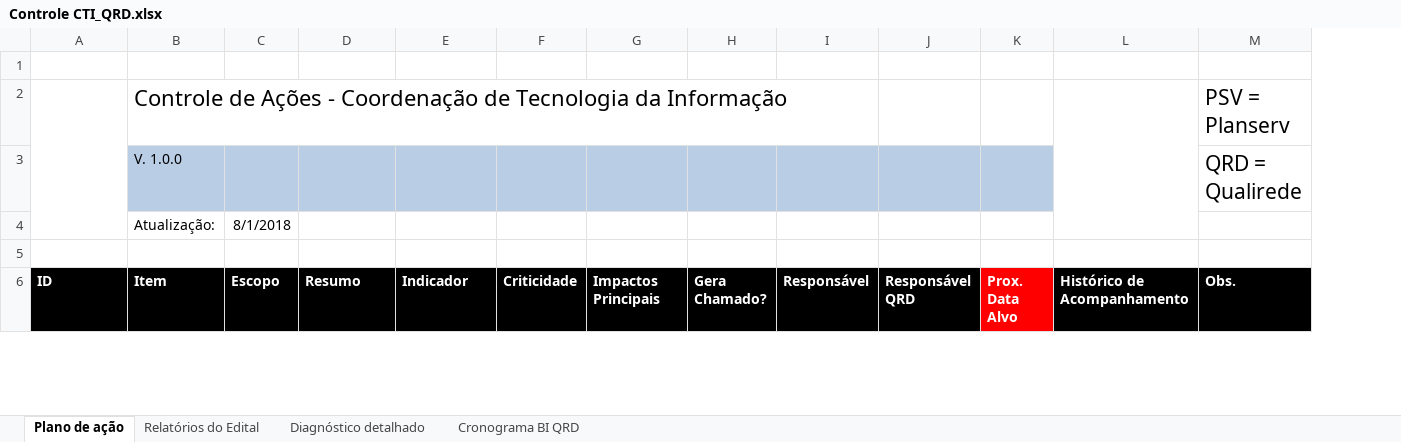
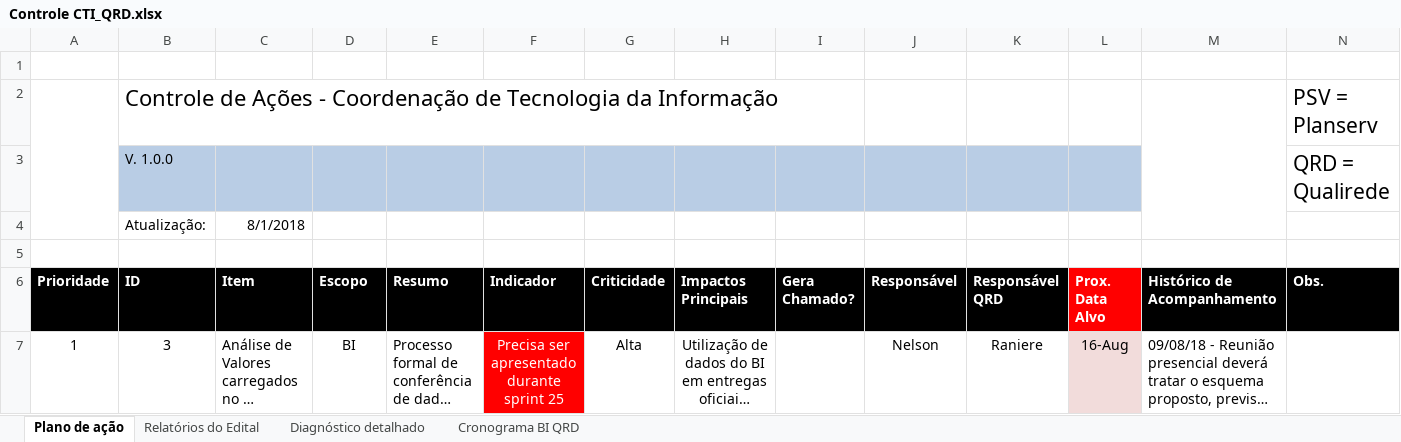
Before and after one commit to Nmuaddib/RGitRep, an Excel workbook: Arquivos Externos/Controle CTI_QRD.xlsx, sheet Plano de ação, drawn as a sheet; only a part is shown; long unchanged cells end in …; values as stored, in another font and other column widths than the file's, no borders; charts and pictures not drawn; removed rows and columns are numbered as before the commit, all else as after; the diff covers the shown part only; the diff names each change by its address in the sheet, - before the commit and + after, or states it on an @@ line.

```diff
--- a/Arquivos Externos/Controle CTI_QRD.xlsx (sheet Plano de ação)
+++ b/Arquivos Externos/Controle CTI_QRD.xlsx (sheet Plano de ação)
+column A (Prioridade), empty
-row 2:  | Controle de Ações - Coordenação de Tecnologia da Informação |  |  |  |  |  |  |  |  |  |  | PSV = Planserv
-row 3:  | V. 1.0.0 |  |  |  |  |  |  |  |  |  |  | QRD = Qualirede
-row 4:  | Atualização: | 8/1/2018
+row 2:  | Controle de Ações - Coordenação de Tecnologia da Informação |  |  |  |  |  |  |  |  |  |  |  | PSV = Planserv
+row 3:  | V. 1.0.0 |  |  |  |  |  |  |  |  |  |  |  | QRD = Qualirede
+row 4:  | Atualização: | 8/1/2018
@@ row 9 moved to row 7: 1 @@
```
Also changed, not shown: 8 added rows, 8 removed rows, 5 moved rows, 1 edited cell and cell formats elsewhere in this sheet, sheet Diagnóstico detalhado, charts or pictures.
